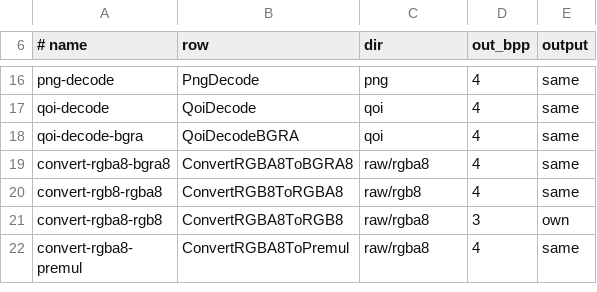
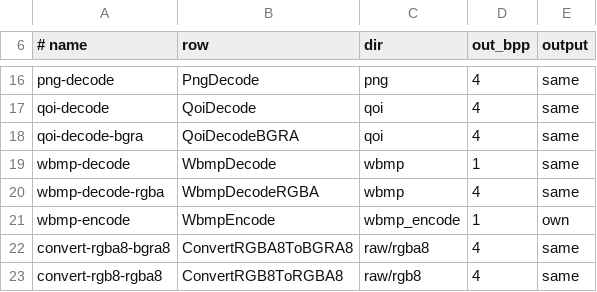
Before and after one commit to baskingspot/image, a TSV file: bench/ops.tsv, drawn as a sheet; only a part is shown, gaps mark what is left out; the shorter side is filled out with more unchanged rows; the diff names each change by its address in the sheet, - before the commit and + after, or states it on an @@ line.

Commit message:
wbmp: add the type 0 decoder and encoder

```diff
--- a/bench/ops.tsv
+++ b/bench/ops.tsv
+row 19: wbmp-decode | WbmpDecode | wbmp | 1 | same
+row 20: wbmp-decode-rgba | WbmpDecodeRGBA | wbmp | 4 | same
+row 21: wbmp-encode | WbmpEncode | wbmp_encode | 1 | own
```
Also changed, not shown: bench/c/arms.tsv, 21 other files.
